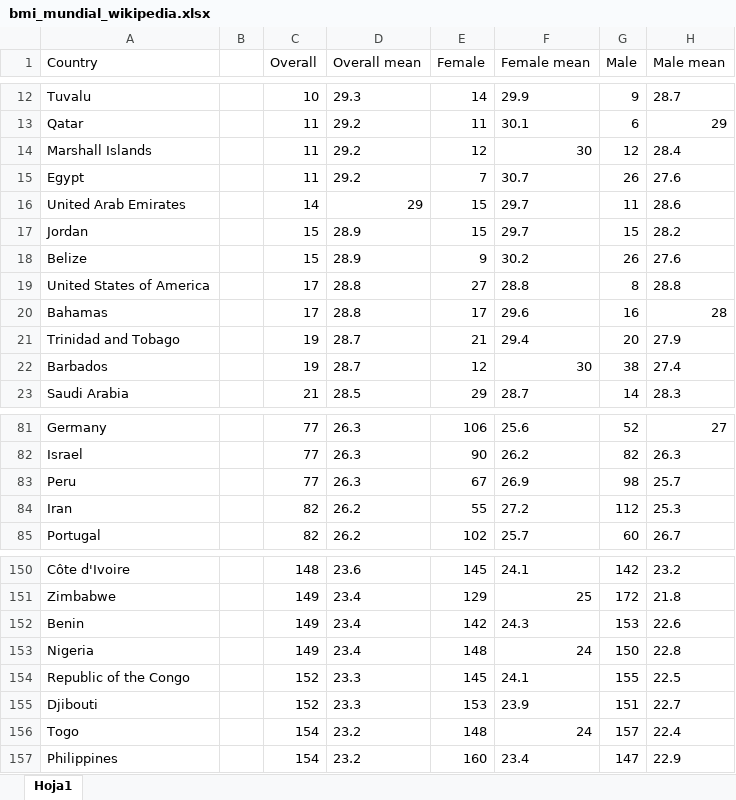
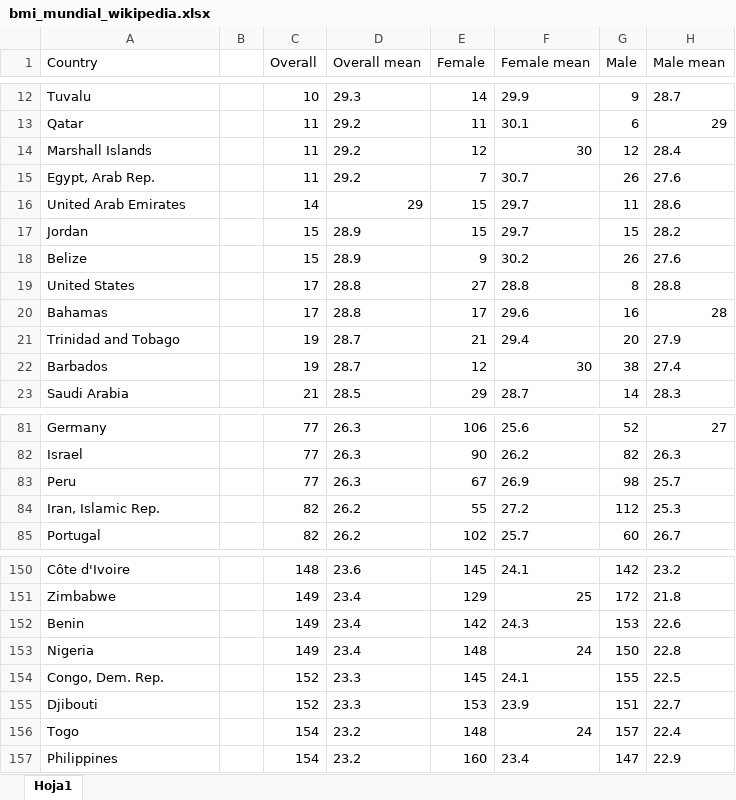
Before and after one commit to SergioME/TFM, an Excel workbook: DATA/bmi_mundial_wikipedia.xlsx, sheet Hoja1, drawn as a sheet; only a part is shown, gaps mark what is left out; values as stored, in another font and other column widths than the file's, no borders; the diff names each change by its address in the sheet, - before the commit and + after, or states it on an @@ line.

```diff
--- a/DATA/bmi_mundial_wikipedia.xlsx (sheet Hoja1)
+++ b/DATA/bmi_mundial_wikipedia.xlsx (sheet Hoja1)
-A15 (Country): Egypt
+A15 (Country): Egypt, Arab Rep.
-A19 (Country): United States of America
+A19 (Country): United States
-A84 (Country): Iran
+A84 (Country): Iran, Islamic Rep.
-A154 (Country): Republic of the Congo
+A154 (Country): Congo, Dem. Rep.
```
Also changed, not shown: DATA/imc_vs_pib.xlsx.
